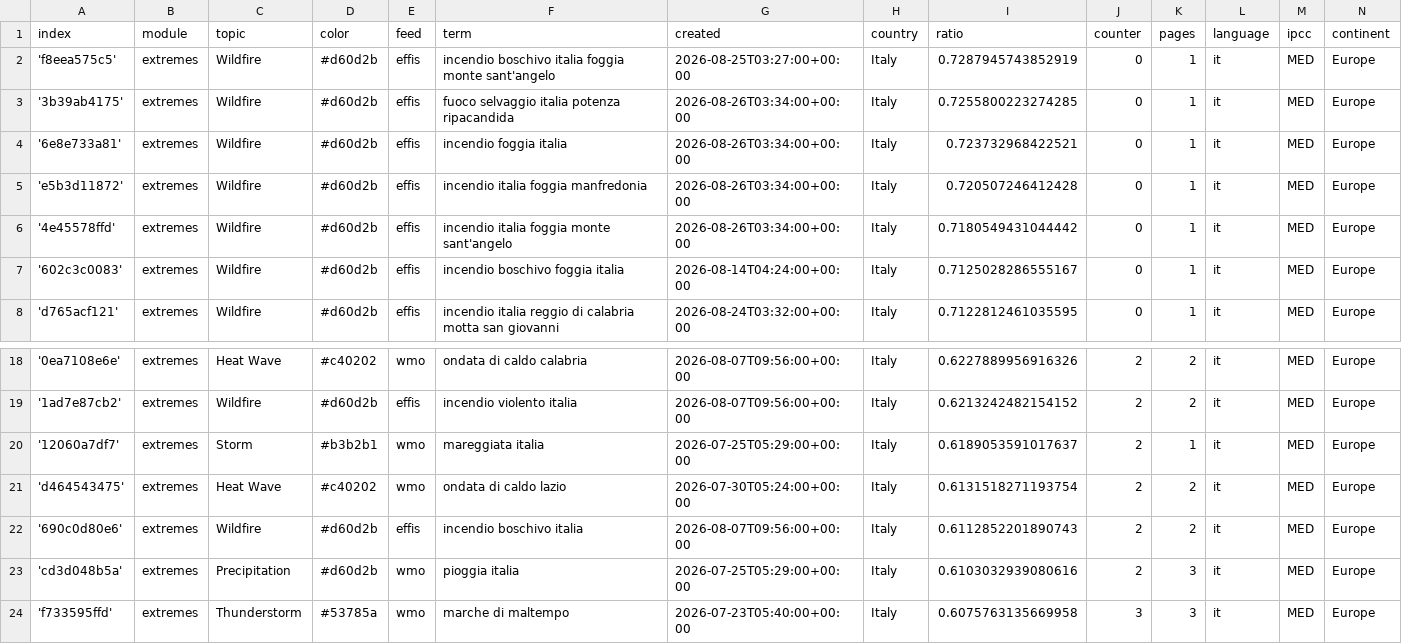
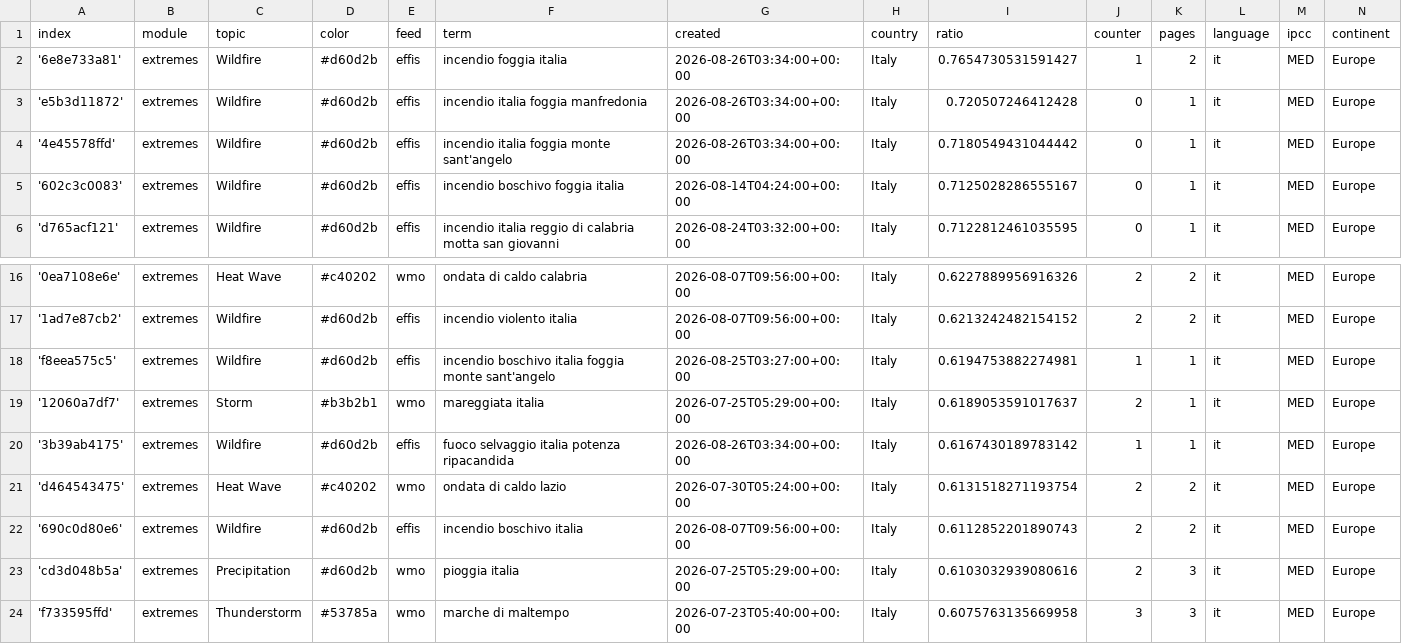
Before and after one commit to annajungfleischnews/italianExtremes, a CSV file: terms.csv, drawn as a sheet; only a part is shown, gaps mark what is left out.

Commit message:
Commit from GitHub Actions (harvest:0.0)

```diff
--- a/terms.csv
+++ b/terms.csv
@@ -1,5 +1,3 @@
 index,module,topic,color,feed,term,created,country,ratio,counter,pages,language,ipcc,continent
-'f8eea575c5',extremes,Wildfire,#d60d2b,effis,incendio boschivo italia foggia monte sant'angelo,2026-08-25T03:27:00+00:00,Italy,0.7287945743852919,0,1,it,MED,Europe
-'3b39ab4175',extremes,Wildfire,#d60d2b,effis,fuoco selvaggio italia potenza ripacandida,2026-08-26T03:34:00+00:00,Italy,0.7255800223274285,0,1,it,MED,Europe
-'6e8e733a81',extremes,Wildfire,#d60d2b,effis,incendio foggia italia,2026-08-26T03:34:00+00:00,Italy,0.723732968422521,0,1,it,MED,Europe
+'6e8e733a81',extremes,Wildfire,#d60d2b,effis,incendio foggia italia,2026-08-26T03:34:00+00:00,Italy,0.7654730531591427,1,2,it,MED,Europe
 'e5b3d11872',extremes,Wildfire,#d60d2b,effis,incendio italia foggia manfredonia,2026-08-26T03:34:00+00:00,Italy,0.720507246412428,0,1,it,MED,Europe
@@ -19,3 +17,5 @@ index,module,topic,color,feed,term,created,country,ratio,counter,pages,language,
 '1ad7e87cb2',extremes,Wildfire,#d60d2b,effis,incendio violento italia,2026-08-07T09:56:00+00:00,Italy,0.6213242482154152,2,2,it,MED,Europe
+'f8eea575c5',extremes,Wildfire,#d60d2b,effis,incendio boschivo italia foggia monte sant'angelo,2026-08-25T03:27:00+00:00,Italy,0.6194753882274981,1,1,it,MED,Europe
 '12060a7df7',extremes,Storm,#b3b2b1,wmo,mareggiata italia,2026-07-25T05:29:00+00:00,Italy,0.6189053591017637,2,1,it,MED,Europe
+'3b39ab4175',extremes,Wildfire,#d60d2b,effis,fuoco selvaggio italia potenza ripacandida,2026-08-26T03:34:00+00:00,Italy,0.6167430189783142,1,1,it,MED,Europe
 'd464543475',extremes,Heat Wave,#c40202,wmo,ondata di caldo lazio,2026-07-30T05:24:00+00:00,Italy,0.6131518271193754,2,2,it,MED,Europe
```
